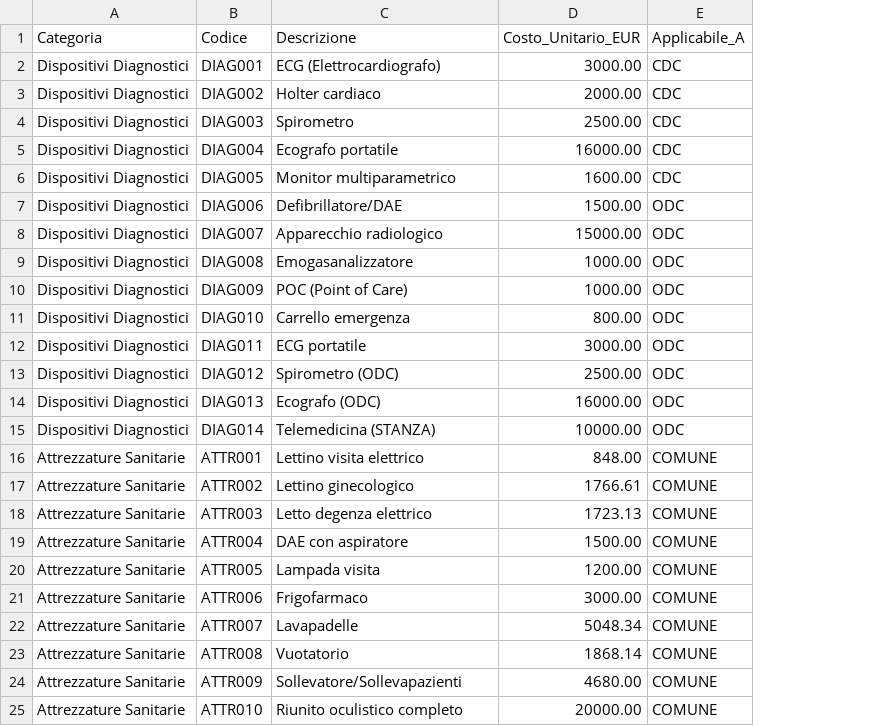
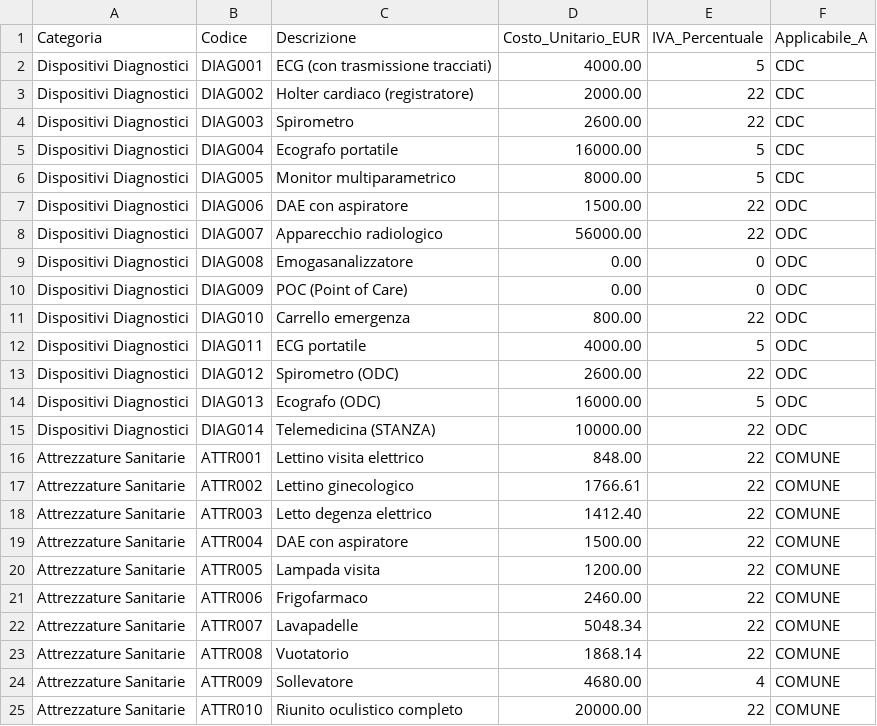
Before and after one commit to ssurli/tecnologie-sanitarie-pnrr, a CSV file: dotazioni_telemedicina_catalogo.csv, drawn as a sheet; the diff names each change by its address in the sheet, - before the commit and + after, or states it on an @@ line.

```diff
--- a/dotazioni_telemedicina_catalogo.csv
+++ b/dotazioni_telemedicina_catalogo.csv
+column E (IVA_Percentuale), rows 2-25: 5 | 22 | 22 | 5 | 5 | 22 | 22 | 0 | 0 | 22 | 5 | 22 | 5 | 22 | 22 | 22 | 22 | 22 | 22 | 22 | 22 | 22 | 4 | 22
-C2 (Descrizione): ECG (Elettrocardiografo)
+C2 (Descrizione): ECG (con trasmissione tracciati)
-D2 (Costo_Unitario_EUR): 3000.00
+D2 (Costo_Unitario_EUR): 4000.00
-C3 (Descrizione): Holter cardiaco
+C3 (Descrizione): Holter cardiaco (registratore)
-D4 (Costo_Unitario_EUR): 2500.00
+D4 (Costo_Unitario_EUR): 2600.00
-D6 (Costo_Unitario_EUR): 1600.00
+D6 (Costo_Unitario_EUR): 8000.00
-C7 (Descrizione): Defibrillatore/DAE
+C7 (Descrizione): DAE con aspiratore
-D8 (Costo_Unitario_EUR): 15000.00
+D8 (Costo_Unitario_EUR): 56000.00
-D9:D10 (Costo_Unitario_EUR): 1000.00
+D9:D10 (Costo_Unitario_EUR): 0.00
-D12 (Costo_Unitario_EUR): 3000.00
+D12 (Costo_Unitario_EUR): 4000.00
-D13 (Costo_Unitario_EUR): 2500.00
+D13 (Costo_Unitario_EUR): 2600.00
-D18 (Costo_Unitario_EUR): 1723.13
+D18 (Costo_Unitario_EUR): 1412.40
-D21 (Costo_Unitario_EUR): 3000.00
+D21 (Costo_Unitario_EUR): 2460.00
-C24 (Descrizione): Sollevatore/Sollevapazienti
+C24 (Descrizione): Sollevatore
```
